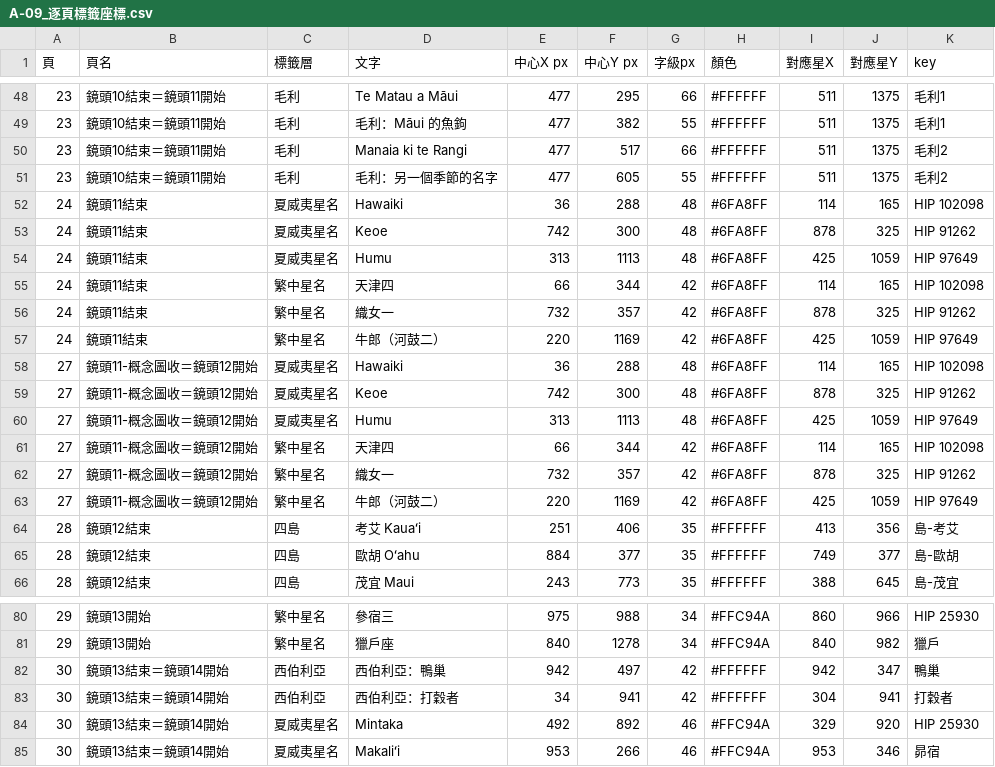
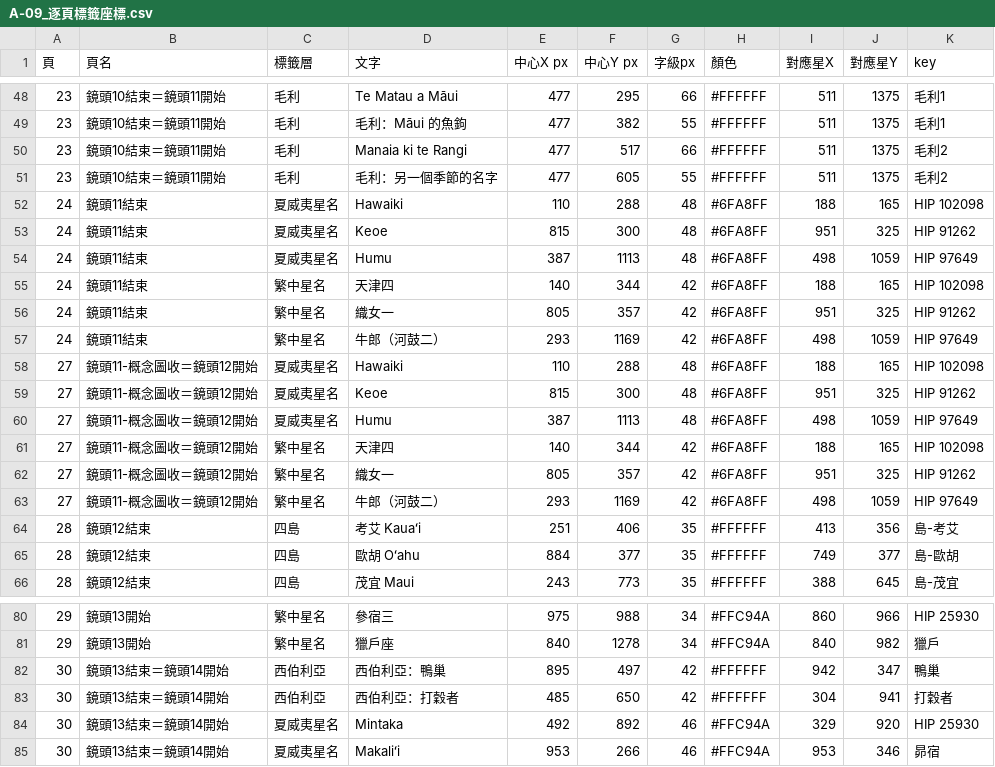
Before and after one commit to Kimchi2104/NTNU-Insta, a CSV file: 05_素材/A-09_夏威夷星線/_v4大畫布/A-09_逐頁標籤座標.csv, drawn as a sheet; only a part is shown, gaps mark what is left out; the diff covers the shown part only.

```diff
--- a/05_素材/A-09_夏威夷星線/_v4大畫布/A-09_逐頁標籤座標.csv
+++ b/05_素材/A-09_夏威夷星線/_v4大畫布/A-09_逐頁標籤座標.csv
@@ -51,14 +51,14 @@
 23,鏡頭10結束＝鏡頭11開始,毛利,毛利：另一個季節的名字,477,605,55,#FFFFFF,511,1375,毛利2
-24,鏡頭11結束,夏威夷星名,Hawaiki,36,288,48,#6FA8FF,114,165,HIP 102098
-24,鏡頭11結束,夏威夷星名,Keoe,742,300,48,#6FA8FF,878,325,HIP 91262
-24,鏡頭11結束,夏威夷星名,Humu,313,1113,48,#6FA8FF,425,1059,HIP 97649
-24,鏡頭11結束,繁中星名,天津四,66,344,42,#6FA8FF,114,165,HIP 102098
-24,鏡頭11結束,繁中星名,織女一,732,357,42,#6FA8FF,878,325,HIP 91262
-24,鏡頭11結束,繁中星名,牛郎（河鼓二）,220,1169,42,#6FA8FF,425,1059,HIP 97649
-27,鏡頭11-概念圖收＝鏡頭12開始,夏威夷星名,Hawaiki,36,288,48,#6FA8FF,114,165,HIP 102098
-27,鏡頭11-概念圖收＝鏡頭12開始,夏威夷星名,Keoe,742,300,48,#6FA8FF,878,325,HIP 91262
-27,鏡頭11-概念圖收＝鏡頭12開始,夏威夷星名,Humu,313,1113,48,#6FA8FF,425,1059,HIP 97649
-27,鏡頭11-概念圖收＝鏡頭12開始,繁中星名,天津四,66,344,42,#6FA8FF,114,165,HIP 102098
-27,鏡頭11-概念圖收＝鏡頭12開始,繁中星名,織女一,732,357,42,#6FA8FF,878,325,HIP 91262
-27,鏡頭11-概念圖收＝鏡頭12開始,繁中星名,牛郎（河鼓二）,220,1169,42,#6FA8FF,425,1059,HIP 97649
+24,鏡頭11結束,夏威夷星名,Hawaiki,110,288,48,#6FA8FF,188,165,HIP 102098
+24,鏡頭11結束,夏威夷星名,Keoe,815,300,48,#6FA8FF,951,325,HIP 91262
+24,鏡頭11結束,夏威夷星名,Humu,387,1113,48,#6FA8FF,498,1059,HIP 97649
+24,鏡頭11結束,繁中星名,天津四,140,344,42,#6FA8FF,188,165,HIP 102098
+24,鏡頭11結束,繁中星名,織女一,805,357,42,#6FA8FF,951,325,HIP 91262
+24,鏡頭11結束,繁中星名,牛郎（河鼓二）,293,1169,42,#6FA8FF,498,1059,HIP 97649
+27,鏡頭11-概念圖收＝鏡頭12開始,夏威夷星名,Hawaiki,110,288,48,#6FA8FF,188,165,HIP 102098
+27,鏡頭11-概念圖收＝鏡頭12開始,夏威夷星名,Keoe,815,300,48,#6FA8FF,951,325,HIP 91262
+27,鏡頭11-概念圖收＝鏡頭12開始,夏威夷星名,Humu,387,1113,48,#6FA8FF,498,1059,HIP 97649
+27,鏡頭11-概念圖收＝鏡頭12開始,繁中星名,天津四,140,344,42,#6FA8FF,188,165,HIP 102098
+27,鏡頭11-概念圖收＝鏡頭12開始,繁中星名,織女一,805,357,42,#6FA8FF,951,325,HIP 91262
+27,鏡頭11-概念圖收＝鏡頭12開始,繁中星名,牛郎（河鼓二）,293,1169,42,#6FA8FF,498,1059,HIP 97649
 28,鏡頭12結束,四島,考艾 Kauaʻi,251,406,35,#FFFFFF,413,356,島-考艾
@@ -81,4 +81,4 @@
 29,鏡頭13開始,繁中星名,獵戶座,840,1278,34,#FFC94A,840,982,獵戶
-30,鏡頭13結束＝鏡頭14開始,西伯利亞,西伯利亞：鴨巢,942,497,42,#FFFFFF,942,347,鴨巢
-30,鏡頭13結束＝鏡頭14開始,西伯利亞,西伯利亞：打穀者,34,941,42,#FFFFFF,304,941,打穀者
+30,鏡頭13結束＝鏡頭14開始,西伯利亞,西伯利亞：鴨巢,895,497,42,#FFFFFF,942,347,鴨巢
+30,鏡頭13結束＝鏡頭14開始,西伯利亞,西伯利亞：打穀者,485,650,42,#FFFFFF,304,941,打穀者
 30,鏡頭13結束＝鏡頭14開始,夏威夷星名,Mintaka,492,892,46,#FFC94A,329,920,HIP 25930
```
Also changed, not shown: 10 edited cells elsewhere in this file, 05_素材/A-09_夏威夷星線/_v4大畫布/A-09_Canva逐頁製作表.csv, 05_素材/A-09_夏威夷星線/_v4大畫布/A-09_鏡頭清單.csv, 38 other files.
